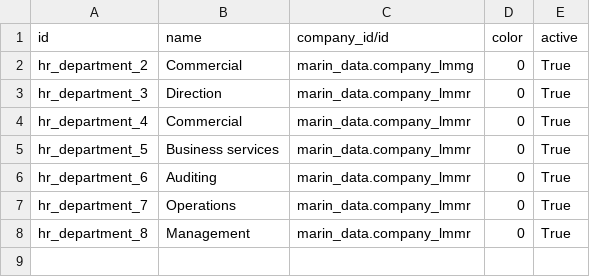
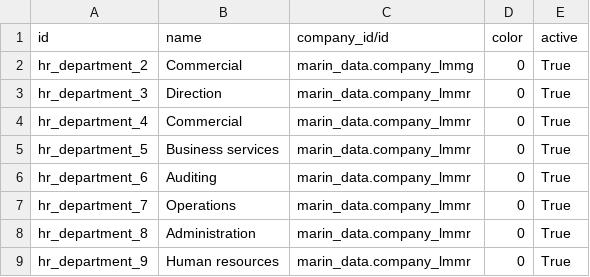
Before and after one commit to robertoCabreraAgro/addons_custom, a CSV file: marin_data/data/hr.department.csv, drawn as a sheet; the diff names each change by its address in the sheet, - before the commit and + after, or states it on an @@ line.

```diff
--- a/marin_data/data/hr.department.csv
+++ b/marin_data/data/hr.department.csv
-B8 (name): Management
+B8 (name): Administration
+row 9: hr_department_9 | Human resources | marin_data.company_lmmr | 0 | True
```
Also changed, not shown: marin_data/data/account.tax.repartition.line.csv, marin_data/data/hr.contract.csv, 6 other files.
